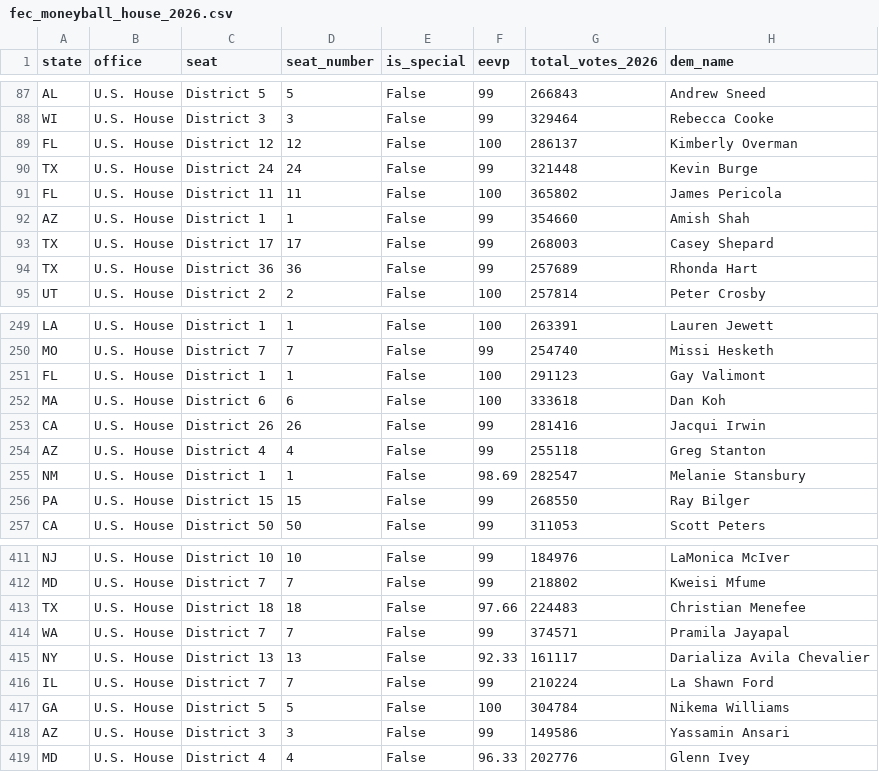
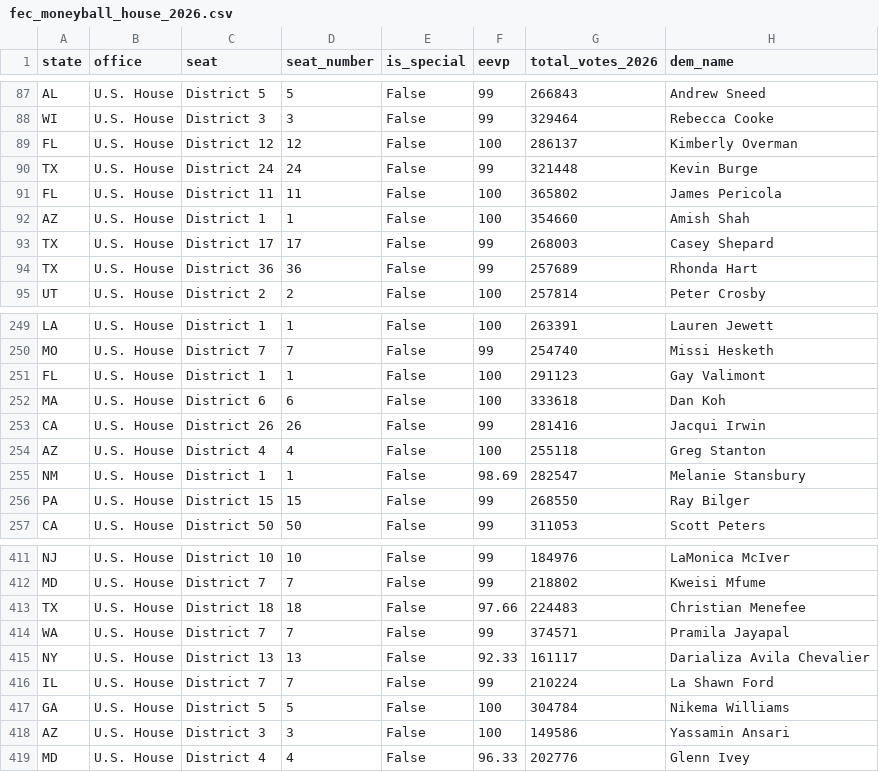
Before and after one commit to mike10010100/elections-2026, a CSV file: site_data/fec_moneyball_house_2026.csv, drawn as a sheet; only a part is shown, gaps mark what is left out; the diff covers the shown part only; the diff names each change by its address in the sheet, - before the commit and + after, or states it on an @@ line.

Commit message:
chore(data): auto-update live 2026 election results & analysis charts

```diff
--- a/site_data/fec_moneyball_house_2026.csv
+++ b/site_data/fec_moneyball_house_2026.csv
-F92 (eevp): 99
+F92 (eevp): 100
-F254 (eevp): 99
+F254 (eevp): 100
-F418 (eevp): 99
+F418 (eevp): 100
```
Also changed, not shown: 52 edited cells elsewhere in this file, 15 other files.
